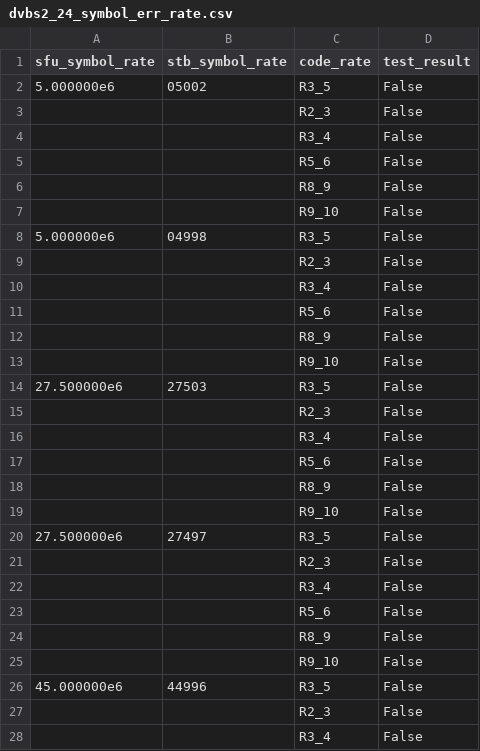
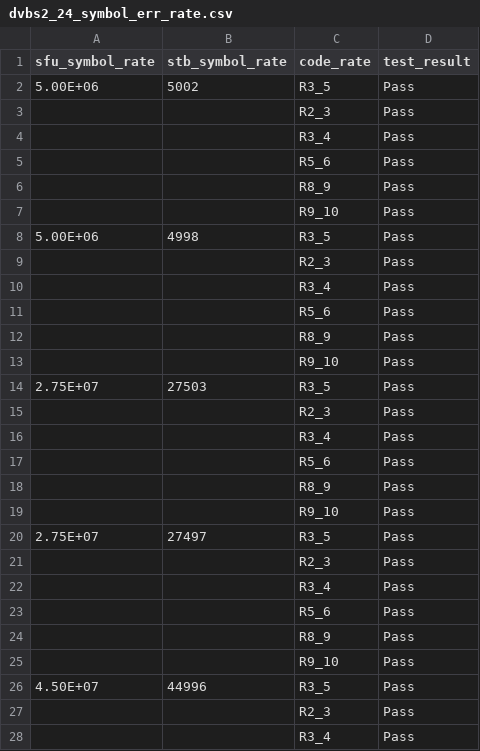
Before and after one commit to invictus86/front_end_code, a CSV file: ekt_test_report/dvbs2_24_symbol_err_rate.csv, drawn as a sheet; only a part is shown; the diff covers the shown part only.

```diff
--- a/ekt_test_report/dvbs2_24_symbol_err_rate.csv
+++ b/ekt_test_report/dvbs2_24_symbol_err_rate.csv
@@ -1,28 +1,28 @@
 sfu_symbol_rate,stb_symbol_rate,code_rate,test_result
-5.000000e6,05002,R3_5,False
-,,R2_3,False
-,,R3_4,False
-,,R5_6,False
-,,R8_9,False
-,,R9_10,False
-5.000000e6,04998,R3_5,False
-,,R2_3,False
-,,R3_4,False
-,,R5_6,False
-,,R8_9,False
-,,R9_10,False
-27.500000e6,27503,R3_5,False
-,,R2_3,False
-,,R3_4,False
-,,R5_6,False
-,,R8_9,False
-,,R9_10,False
-27.500000e6,27497,R3_5,False
-,,R2_3,False
-,,R3_4,False
-,,R5_6,False
-,,R8_9,False
-,,R9_10,False
-45.000000e6,44996,R3_5,False
-,,R2_3,False
-,,R3_4,False
+5.00E+06,5002,R3_5,Pass
+,,R2_3,Pass
+,,R3_4,Pass
+,,R5_6,Pass
+,,R8_9,Pass
+,,R9_10,Pass
+5.00E+06,4998,R3_5,Pass
+,,R2_3,Pass
+,,R3_4,Pass
+,,R5_6,Pass
+,,R8_9,Pass
+,,R9_10,Pass
+2.75E+07,27503,R3_5,Pass
+,,R2_3,Pass
+,,R3_4,Pass
+,,R5_6,Pass
+,,R8_9,Pass
+,,R9_10,Pass
+2.75E+07,27497,R3_5,Pass
+,,R2_3,Pass
+,,R3_4,Pass
+,,R5_6,Pass
+,,R8_9,Pass
+,,R9_10,Pass
+4.50E+07,44996,R3_5,Pass
+,,R2_3,Pass
+,,R3_4,Pass
```
Also changed, not shown: 10 edited cells elsewhere in this file, ekt_test_report/dvbs2_18_dynamic_range_awng_max_level.csv, ekt_test_report/dvbs2_18_dynamic_range_awng_min_level.csv, 36 other files.
